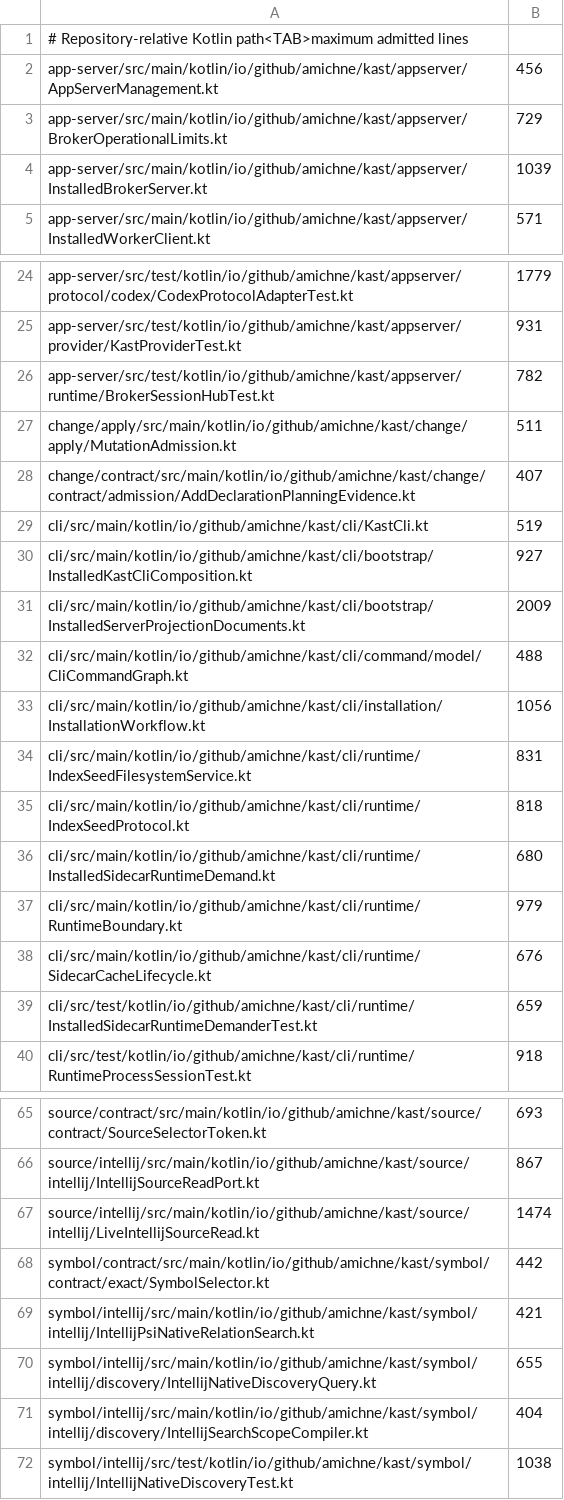
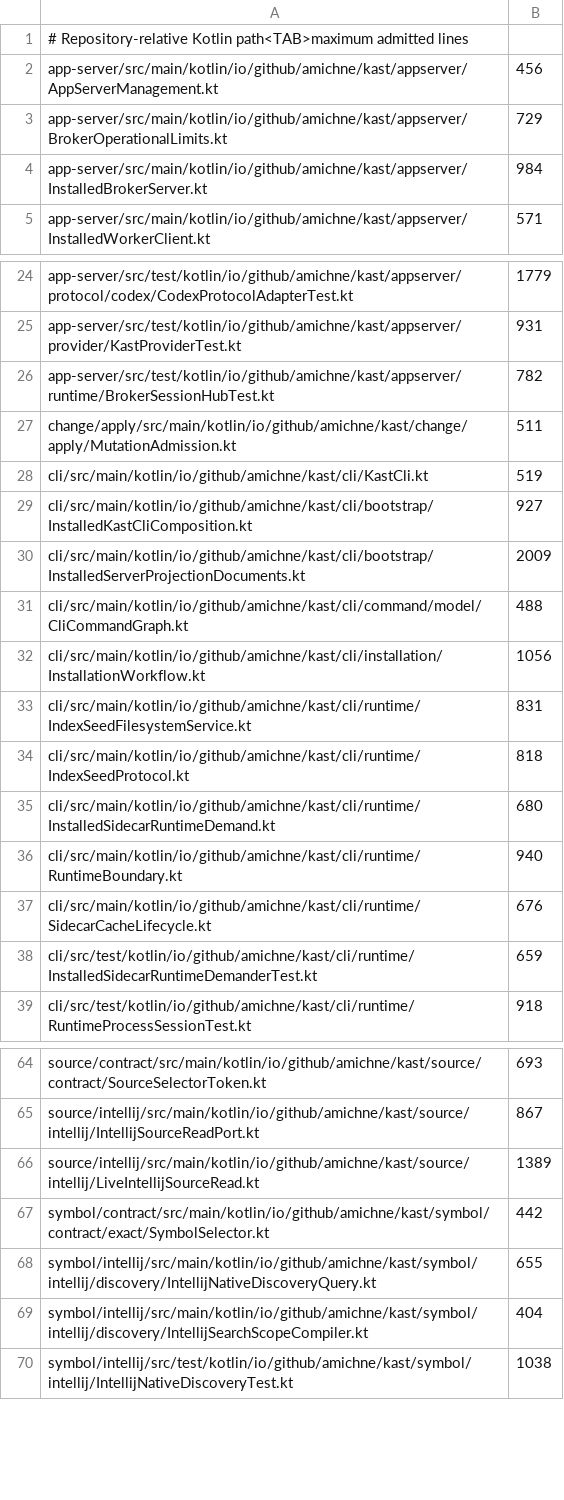
Before and after one commit to amichne/kast, a TSV file: config/kotlin/file-length-baseline.tsv, drawn as a sheet; only a part is shown, gaps mark what is left out.

```diff
--- a/config/kotlin/file-length-baseline.tsv
+++ b/config/kotlin/file-length-baseline.tsv
@@ -3,3 +3,3 @@ app-server/src/main/kotlin/io/github/amichne/kast/appserver/AppServerManagement.
 app-server/src/main/kotlin/io/github/amichne/kast/appserver/BrokerOperationalLimits.kt	729
-app-server/src/main/kotlin/io/github/amichne/kast/appserver/InstalledBrokerServer.kt	1039
+app-server/src/main/kotlin/io/github/amichne/kast/appserver/InstalledBrokerServer.kt	984
 app-server/src/main/kotlin/io/github/amichne/kast/appserver/InstalledWorkerClient.kt	571
@@ -27,3 +27,2 @@ app-server/src/test/kotlin/io/github/amichne/kast/appserver/runtime/BrokerSessio
 change/apply/src/main/kotlin/io/github/amichne/kast/change/apply/MutationAdmission.kt	511
-change/contract/src/main/kotlin/io/github/amichne/kast/change/contract/admission/AddDeclarationPlanningEvidence.kt	407
 cli/src/main/kotlin/io/github/amichne/kast/cli/KastCli.kt	519
@@ -36,3 +35,3 @@ cli/src/main/kotlin/io/github/amichne/kast/cli/runtime/IndexSeedProtocol.kt	818
 cli/src/main/kotlin/io/github/amichne/kast/cli/runtime/InstalledSidecarRuntimeDemand.kt	680
-cli/src/main/kotlin/io/github/amichne/kast/cli/runtime/RuntimeBoundary.kt	979
+cli/src/main/kotlin/io/github/amichne/kast/cli/runtime/RuntimeBoundary.kt	940
 cli/src/main/kotlin/io/github/amichne/kast/cli/runtime/SidecarCacheLifecycle.kt	676
@@ -66,5 +65,4 @@ source/contract/src/main/kotlin/io/github/amichne/kast/source/contract/SourceSel
 source/intellij/src/main/kotlin/io/github/amichne/kast/source/intellij/IntellijSourceReadPort.kt	867
-source/intellij/src/main/kotlin/io/github/amichne/kast/source/intellij/LiveIntellijSourceRead.kt	1474
+source/intellij/src/main/kotlin/io/github/amichne/kast/source/intellij/LiveIntellijSourceRead.kt	1389
 symbol/contract/src/main/kotlin/io/github/amichne/kast/symbol/contract/exact/SymbolSelector.kt	442
-symbol/intellij/src/main/kotlin/io/github/amichne/kast/symbol/intellij/IntellijPsiNativeRelationSearch.kt	421
 symbol/intellij/src/main/kotlin/io/github/amichne/kast/symbol/intellij/discovery/IntellijNativeDiscoveryQuery.kt	655
```
Also changed, not shown: 47 other files.
